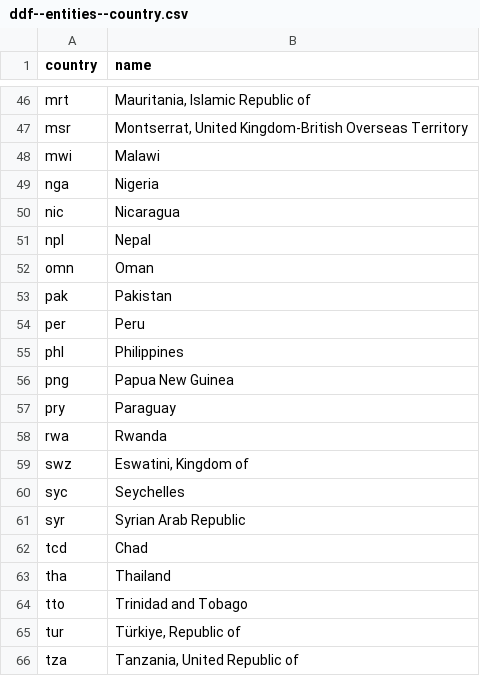
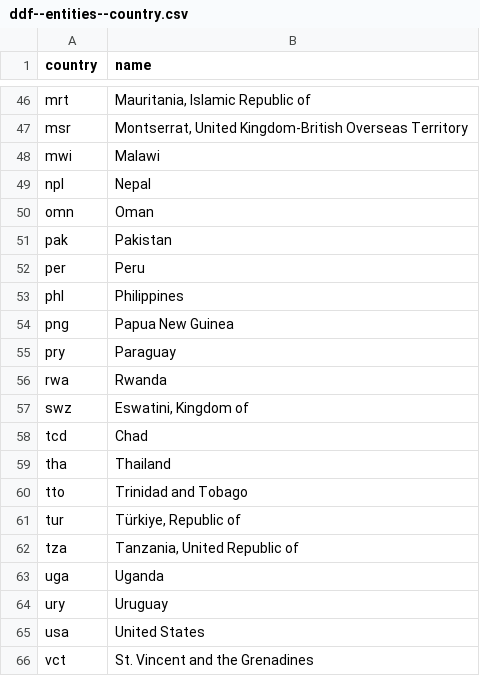
Before and after one commit to open-numbers/ddf--imf--mfs_ir, a CSV file: ddf--entities--country.csv, drawn as a sheet; only a part is shown, gaps mark what is left out; the shorter side is filled out with more unchanged rows; the diff names each change by its address in the sheet, - before the commit and + after, or states it on an @@ line.

```diff
--- a/ddf--entities--country.csv
+++ b/ddf--entities--country.csv
-row 49: nga | Nigeria
-row 50: nic | Nicaragua
-row 60: syc | Seychelles
-row 61: syr | Syrian Arab Republic
```
Also changed, not shown: ddf--datapoints--disr_rt_pt_a_pt--by--country--year.csv, 1 other file.
